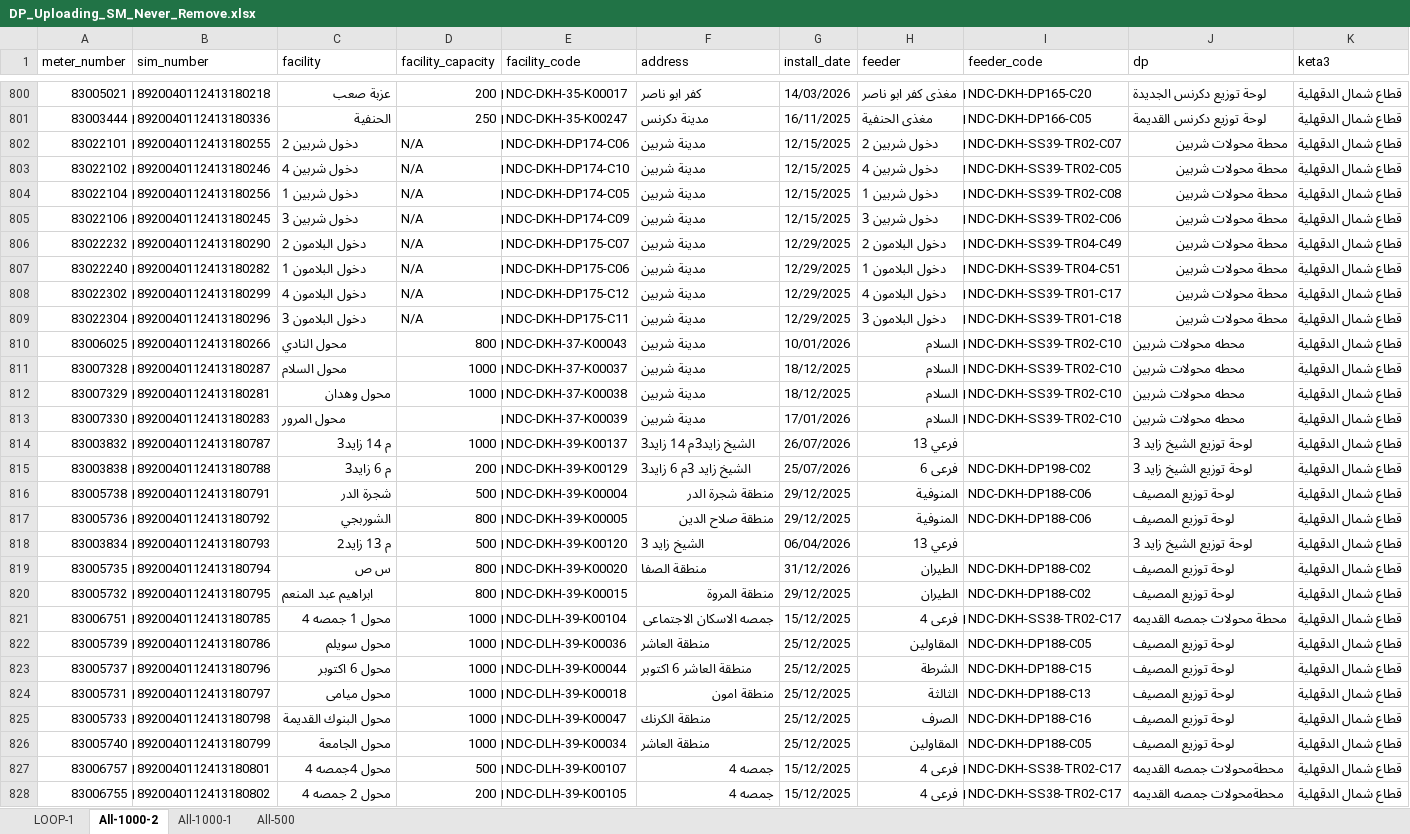
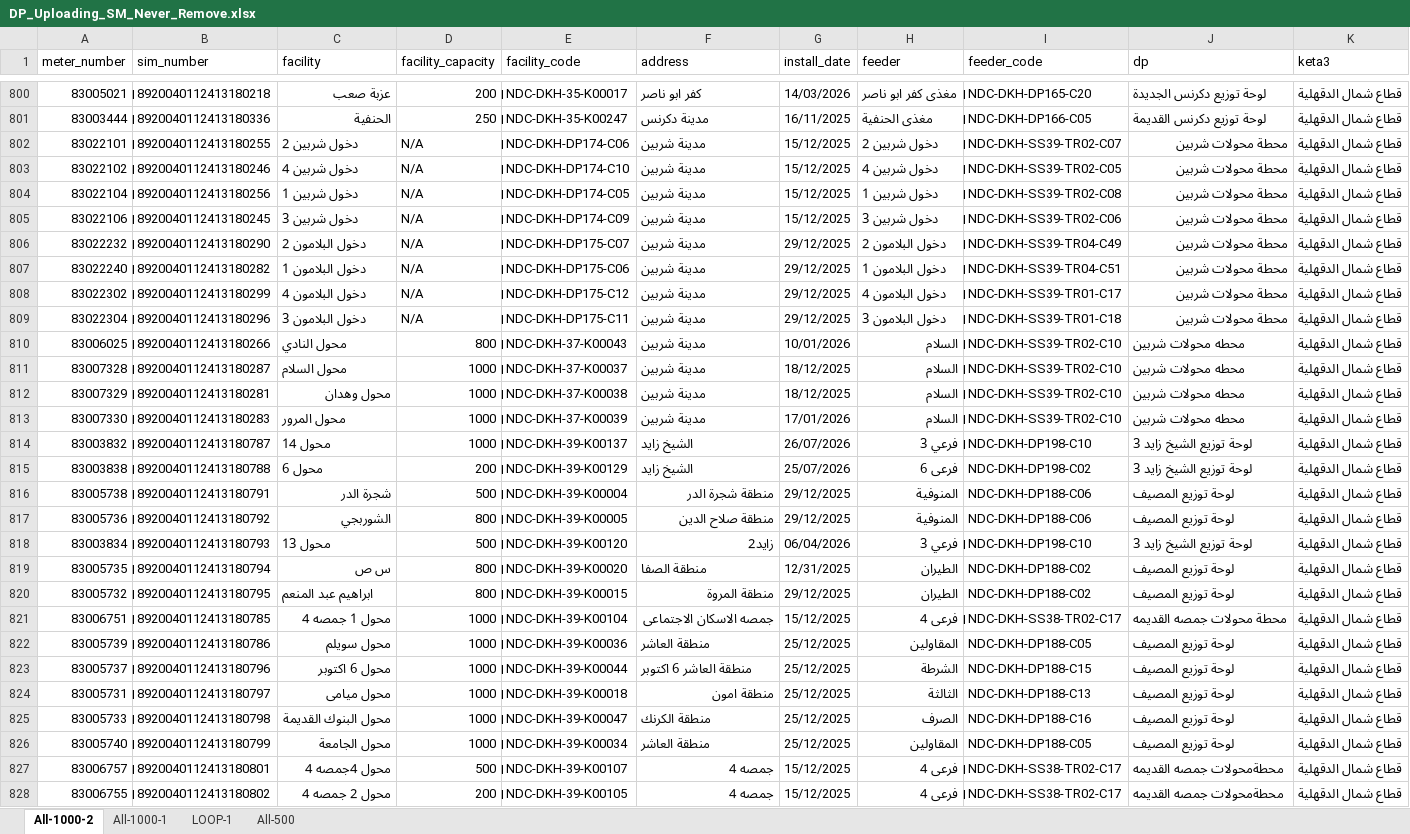
Before and after one commit to merrooo/NDEDC_Production, an Excel workbook: Sources/DP_Uploading_SM_Never_Remove.xlsx, sheet All-1000-2, drawn as a sheet; only a part is shown, gaps mark what is left out; values as stored, in another font and other column widths than the file's, no cell formats; conditional formats not drawn; the diff covers the shown part only; the diff names each change by its address in the sheet, - before the commit and + after, or states it on an @@ line.

```diff
--- a/Sources/DP_Uploading_SM_Never_Remove.xlsx (sheet All-1000-2)
+++ b/Sources/DP_Uploading_SM_Never_Remove.xlsx (sheet All-1000-2)
@@ sheet tab order changed: All-1000-2 | All-1000-1 | LOOP-1 | All-500 @@
-G802:G805 (install_date): 12/15/2025
+G802:G805 (install_date): 15/12/2025
-G806:G809 (install_date): 12/29/2025
+G806:G809 (install_date): 29/12/2025
-D813 (facility_capacity): (empty)
+D813 (facility_capacity): 1000
-C814 (facility): م 14 زايد3
+C814 (facility): ‌محول 14
-F814 (address): ‌الشيخ زايد3م 14 زايد3
+F814 (address): ‌الشيخ زايد
-H814 (feeder): فرعي 13
+H814 (feeder): فرعي 3
-I814 (feeder_code): (empty)
+I814 (feeder_code): ‌NDC-DKH-DP198-C10
-C815 (facility): م 6 زايد3
+C815 (facility): ‌محول 6
-F815 (address): ‌الشيخ زايد 3م 6 زايد3
+F815 (address): ‌الشيخ زايد
-C818 (facility): م 13 زايد2
+C818 (facility): ‌محول 13
-F818 (address): ‌الشيخ زايد 3
+F818 (address): زايد2
-H818 (feeder): فرعي 13
+H818 (feeder): فرعي 3
-I818 (feeder_code): (empty)
+I818 (feeder_code): ‌NDC-DKH-DP198-C10
-G819 (install_date): 31/12/2026
+G819 (install_date): 12/31/2025
-E821 (facility_code): ‌NDC-DLH-39-K00104
+E821 (facility_code): ‌NDC-DKH-39-K00104
-E822 (facility_code): ‌NDC-DLH-39-K00036
+E822 (facility_code): ‌NDC-DKH-39-K00036
-E823 (facility_code): ‌NDC-DLH-39-K00044
+E823 (facility_code): ‌NDC-DKH-39-K00044
-E824 (facility_code): ‌NDC-DLH-39-K00018
+E824 (facility_code): ‌NDC-DKH-39-K00018
-E825 (facility_code): ‌NDC-DLH-39-K00047
+E825 (facility_code): ‌NDC-DKH-39-K00047
-E826 (facility_code): ‌NDC-DLH-39-K00034
+E826 (facility_code): ‌NDC-DKH-39-K00034
-E827 (facility_code): ‌NDC-DLH-39-K00107
+E827 (facility_code): ‌NDC-DKH-39-K00107
-E828 (facility_code): ‌NDC-DLH-39-K00105
+E828 (facility_code): ‌NDC-DKH-39-K00105
```
Also changed, not shown: 4 added rows and 514 edited cells elsewhere in this sheet, sheet All-1000-1, cell formats, 2 other files.
